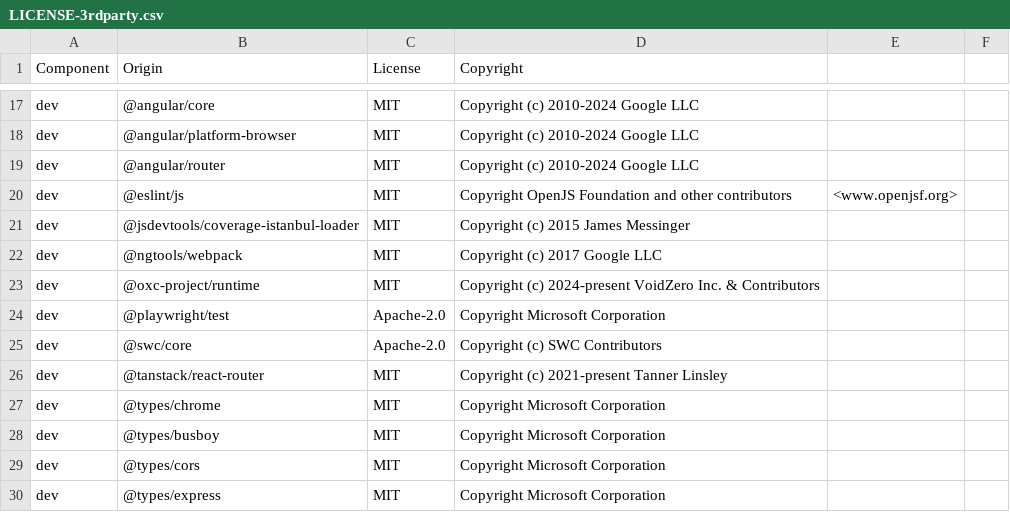
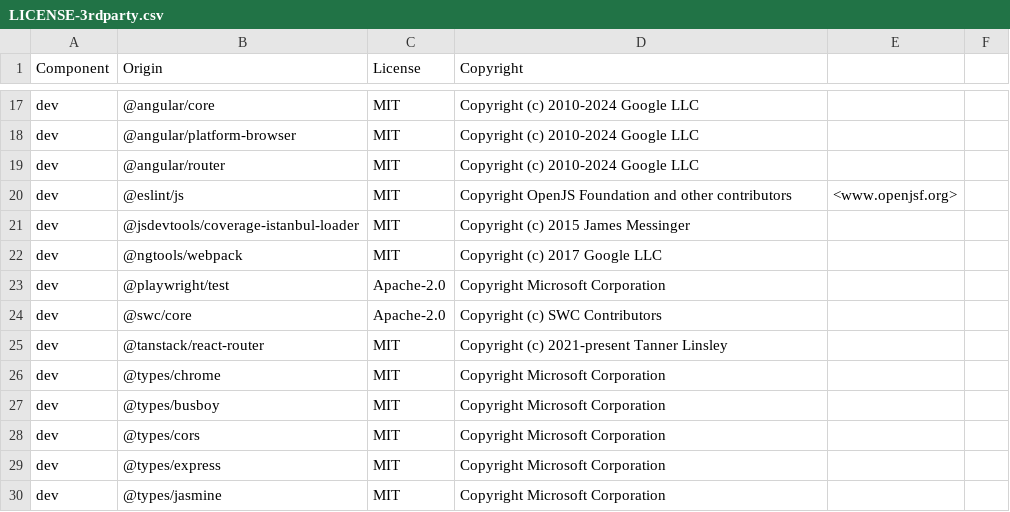
Before and after one commit to DataDog/browser-sdk, a CSV file: LICENSE-3rdparty.csv, drawn as a sheet; only a part is shown, gaps mark what is left out; the shorter side is filled out with more unchanged rows.

Commit message:
♻️ remove @oxc-project/runtime dependency
- Replace @monitored decorator on Logger.logImplementation with callMonitored
  to avoid tsdown emitting oxc runtime helpers
- Remove vendorOxcRuntimeHelpers workaround from build-package.ts
- Drop @oxc-project/runtime devDependency and its LICENSE-3rdparty.csv entry

```diff
--- a/LICENSE-3rdparty.csv
+++ b/LICENSE-3rdparty.csv
@@ -22,3 +22,2 @@ dev,@jsdevtools/coverage-istanbul-loader,MIT,Copyright (c) 2015 James Messinger
 dev,@ngtools/webpack,MIT,Copyright (c) 2017 Google LLC
-dev,@oxc-project/runtime,MIT,Copyright (c) 2024-present VoidZero Inc. & Contributors
 dev,@playwright/test,Apache-2.0,Copyright Microsoft Corporation
```
Also changed, not shown: 4 other files.
